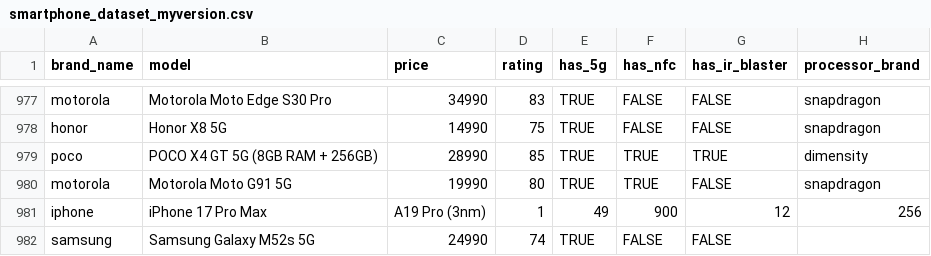
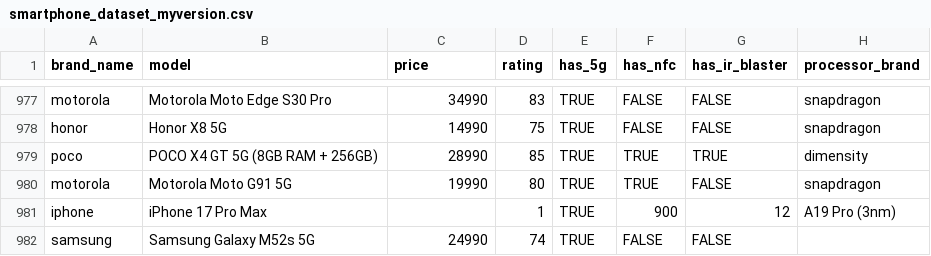
Before and after one commit to anilchoudhary009-eng/Comparison-table, a CSV file: smartphone_dataset_myversion.csv, drawn as a sheet; only a part is shown, gaps mark what is left out; the diff names each change by its address in the sheet, - before the commit and + after, or states it on an @@ line.

Commit message:
Update smartphone_dataset_myversion.csv

```diff
--- a/smartphone_dataset_myversion.csv
+++ b/smartphone_dataset_myversion.csv
-C981 (price): A19 Pro (3nm)
+C981 (price): (empty)
-E981 (has_5g): 49
+E981 (has_5g): TRUE
-H981 (processor_brand): 256
+H981 (processor_brand): A19 Pro (3nm)
```
